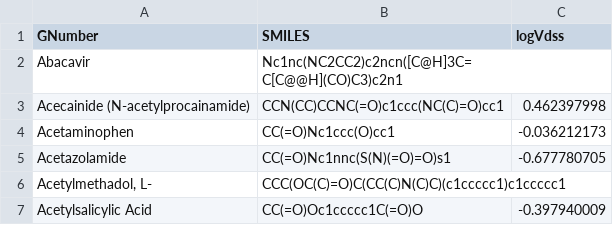
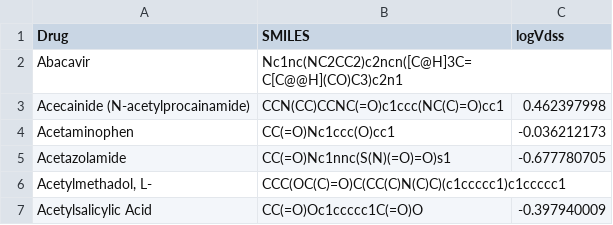
Before and after one commit to wenyiwang66/IQ-teacher-student-model, a CSV file: lombardo.csv, drawn as a sheet; only a part is shown.

```diff
--- a/lombardo.csv
+++ b/lombardo.csv
@@ -1,2 +1,2 @@
-GNumber,SMILES,logVdss
+Drug,SMILES,logVdss
 Abacavir,Nc1nc(NC2CC2)c2ncn([C@H]3C=C[C@@H](CO)C3)c2n1,
```
Also changed, not shown: 2 other files.
